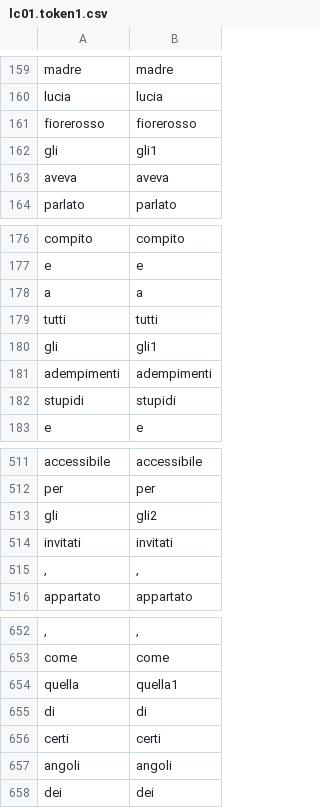
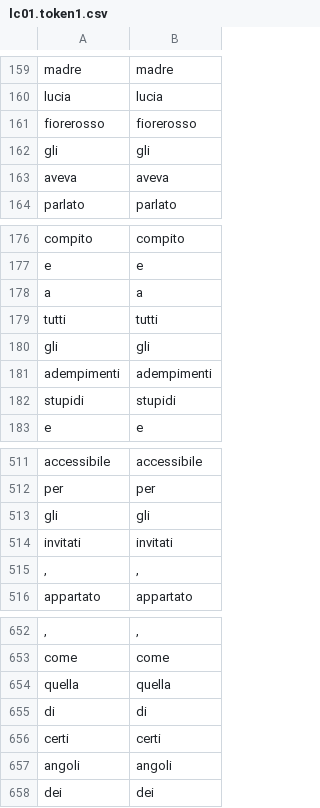
Before and after one commit to gmaterni/ULA, a CSV file: tmp/lc01.token1.csv, drawn as a sheet; only a part is shown, gaps mark what is left out; the diff names each change by its address in the sheet, - before the commit and + after, or states it on an @@ line.

```diff
--- a/tmp/lc01.token1.csv
+++ b/tmp/lc01.token1.csv
-B162: gli1
+B162: gli
-B180: gli1
+B180: gli
-B513: gli2
+B513: gli
-B654: quella1
+B654: quella
```
Also changed, not shown: 10 other files.
